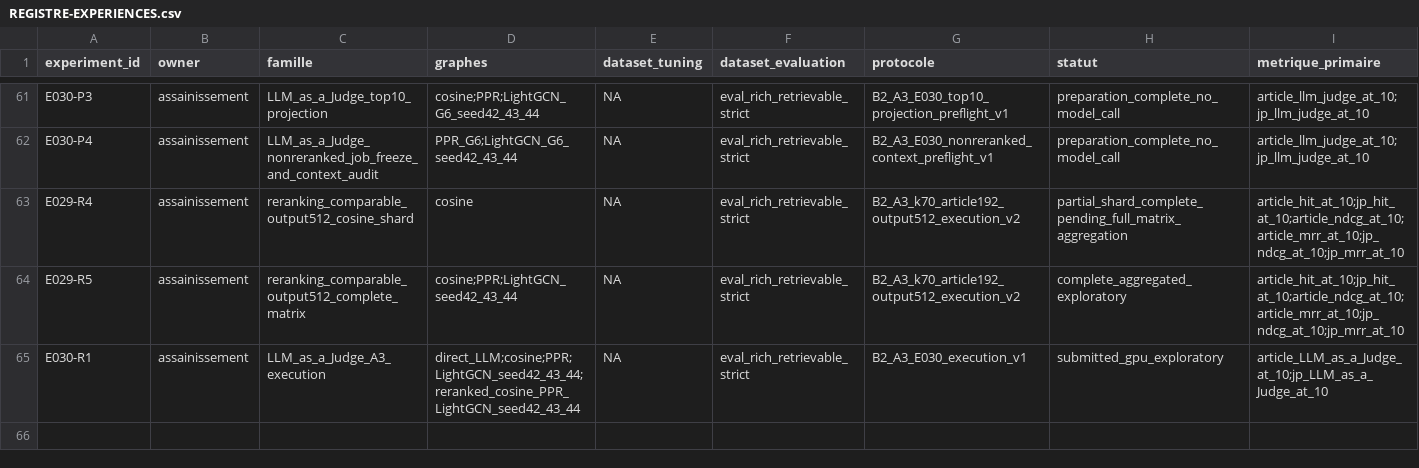
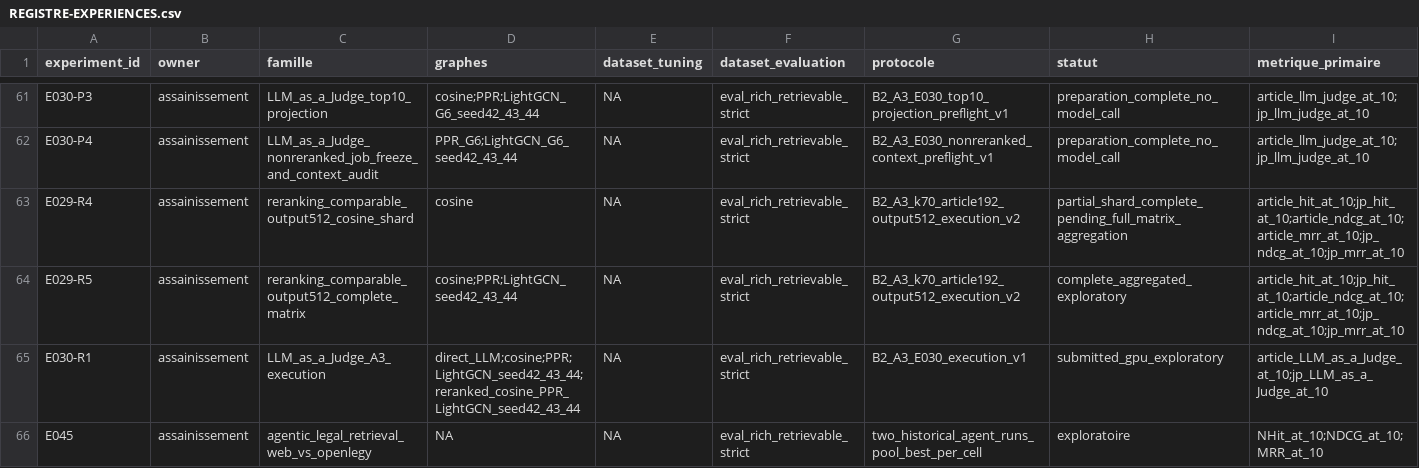
Before and after one commit to matt-kaep/legal_knowledge_graph, a CSV file: 01-Projet/paper-control/REGISTRE-EXPERIENCES.csv, drawn as a sheet; only a part is shown, gaps mark what is left out; rows hold the shown columns only; the diff names each change by its address in the sheet, - before the commit and + after, or states it on an @@ line.

```diff
--- a/01-Projet/paper-control/REGISTRE-EXPERIENCES.csv
+++ b/01-Projet/paper-control/REGISTRE-EXPERIENCES.csv
+row 66: E045 | assainissement | agentic_legal_retrieval_web_vs_openlegy | NA | NA | eval_rich_retrievable_strict | two_historical_agent_runs_pool_best_per_cell | exploratoire | NHit_at_10;NDCG_at_10;MRR_at_10
```
Also changed, not shown: 01-Projet/paper-control/REGISTRE-RESULTATS.csv, 16 other files.
